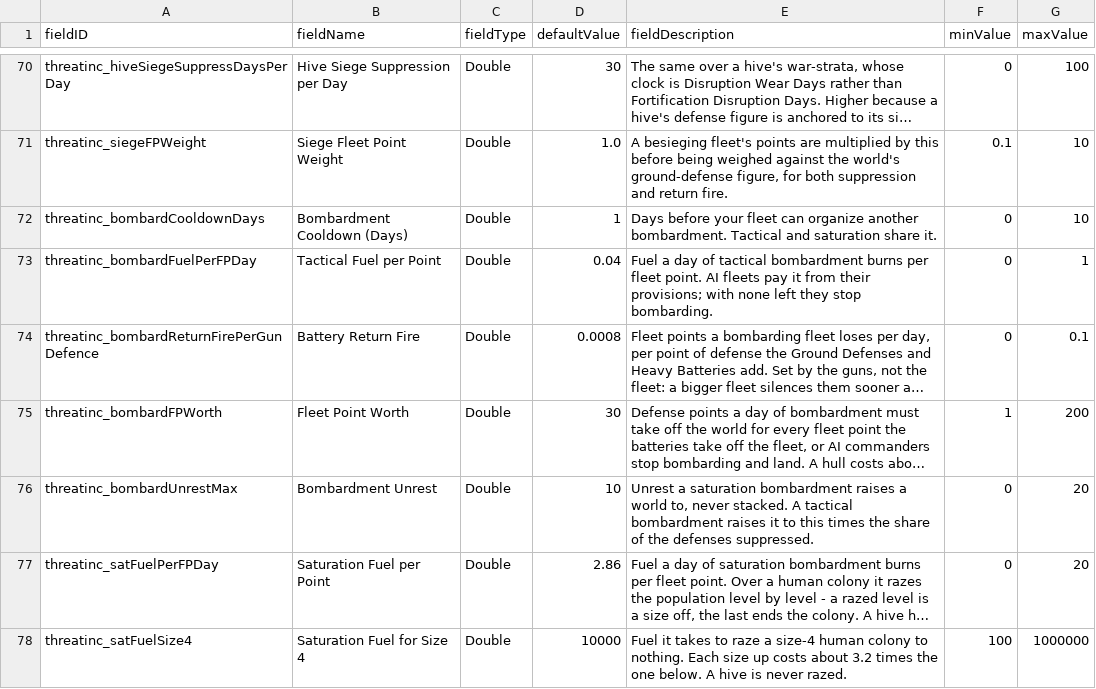
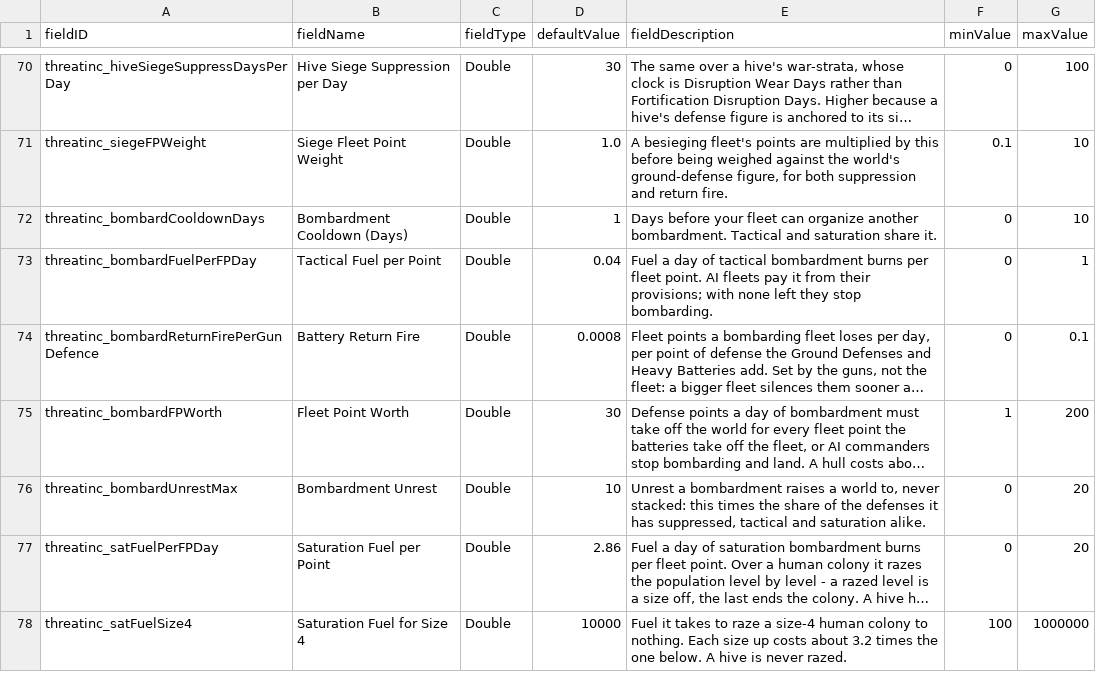
Before and after one commit to pogoman/ThreatIncursion, a CSV file: data/config/LunaSettings.csv, drawn as a sheet; only a part is shown, gaps mark what is left out; long unchanged cells end in …; the diff names each change by its address in the sheet, - before the commit and + after, or states it on an @@ line.

```diff
--- a/data/config/LunaSettings.csv
+++ b/data/config/LunaSettings.csv
-E76 (fieldDescription): Unrest a saturation bombardment raises a world to, never stacked. A tactical bombardment raises it to this times the share of the defenses suppressed.
+E76 (fieldDescription): Unrest a bombardment raises a world to, never stacked: this times the share of the defenses it has suppressed, tactical and saturation alike.
```
Also changed, not shown: 8 other files.
